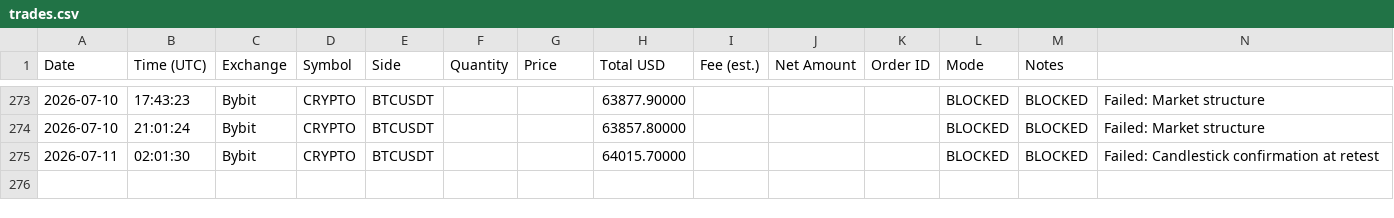
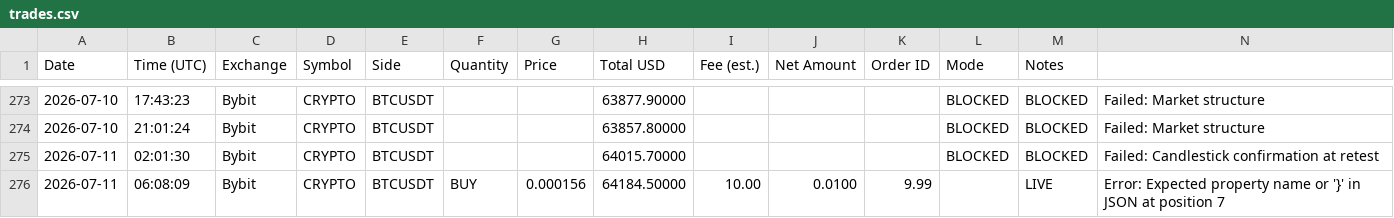
Before and after one commit to anonyemichael/ClaudeTrader-Pro, a CSV file: trades.csv, drawn as a sheet; only a part is shown, gaps mark what is left out.

Commit message:
bot: log update 2026-07-11T06:08:09Z

```diff
--- a/trades.csv
+++ b/trades.csv
@@ -275 +275,2 @@ Date,Time (UTC),Exchange,Symbol,Side,Quantity,Price,Total USD,Fee (est.),Net Amo
 2026-07-11,02:01:30,Bybit,CRYPTO,BTCUSDT,,,64015.70000,,,,BLOCKED,BLOCKED,"Failed: Candlestick confirmation at retest"
+2026-07-11,06:08:09,Bybit,CRYPTO,BTCUSDT,BUY,0.000156,64184.50000,10.00,0.0100,9.99,,LIVE,"Error: Expected property name or '}' in JSON at position 7"
```
